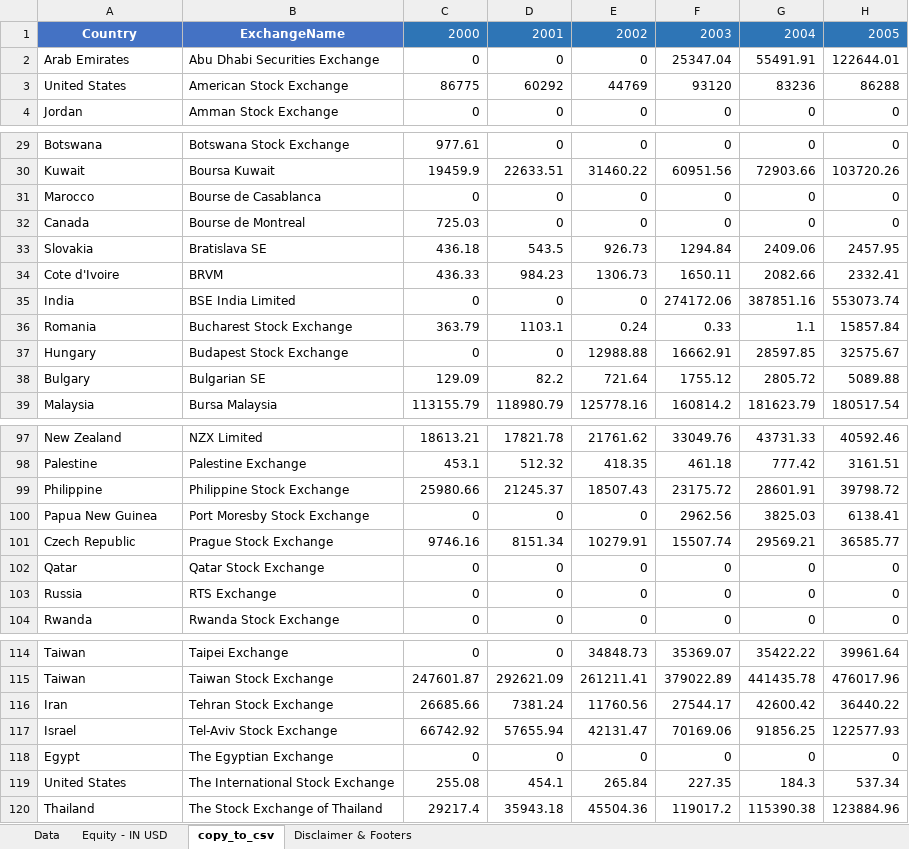
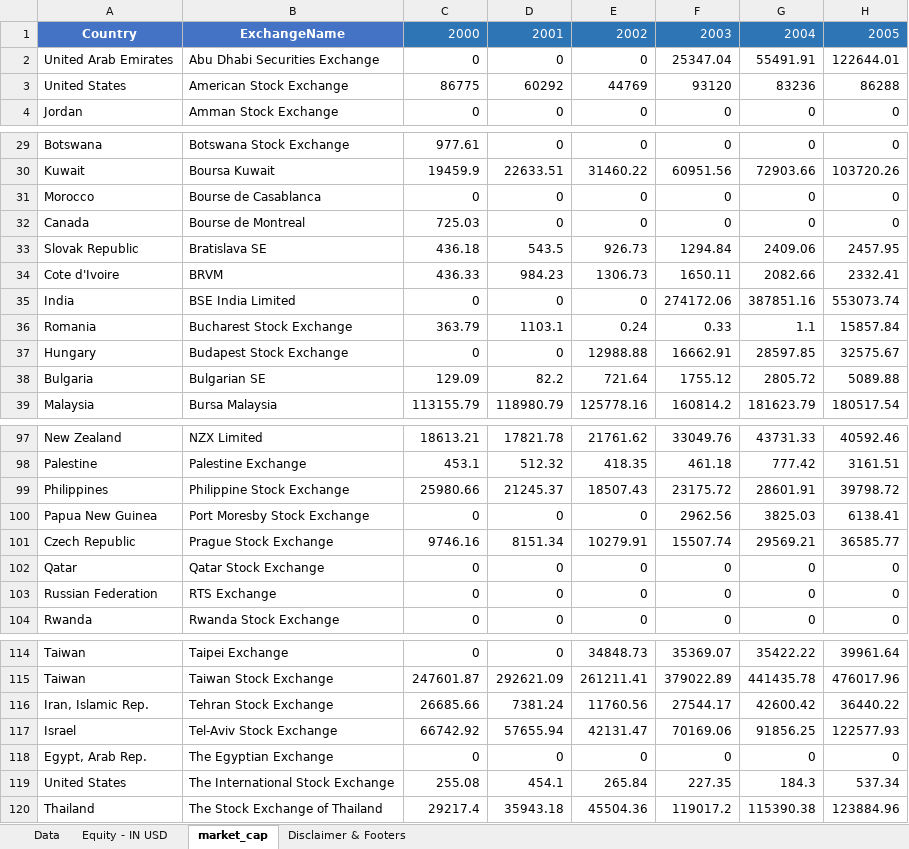
Before and after one commit to felipe-fp/corcovado, an Excel workbook: countries_comparison/market_cap.xlsx, sheet market_cap, drawn as a sheet; only a part is shown, gaps mark what is left out; values as stored, in another font and other column widths than the file's, no borders; the diff covers the shown part only; the diff names each change by its address in the sheet, - before the commit and + after, or states it on an @@ line.

```diff
--- a/countries_comparison/market_cap.xlsx (sheet market_cap)
+++ b/countries_comparison/market_cap.xlsx (sheet market_cap)
-sheet tab: copy_to_csv
+sheet tab: market_cap
-A2: Arab Emirates
+A2: United Arab Emirates
-A31: Marocco
+A31: Morocco
-A33: Slovakia
+A33: Slovak Republic
-A38: Bulgary
+A38: Bulgaria
-A99: Philippine
+A99: Philippines
-A103: Russia
+A103: Russian Federation
-A116: Iran
+A116: Iran, Islamic Rep.
-A118: Egypt
+A118: Egypt, Arab Rep.
```
Also changed, not shown: 15 edited cells elsewhere in this sheet, 8 other files.
